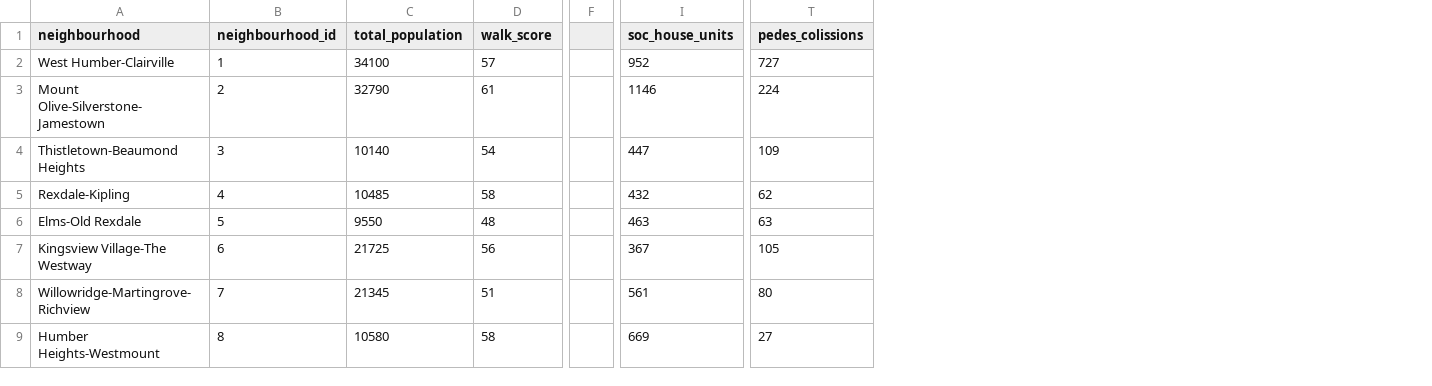
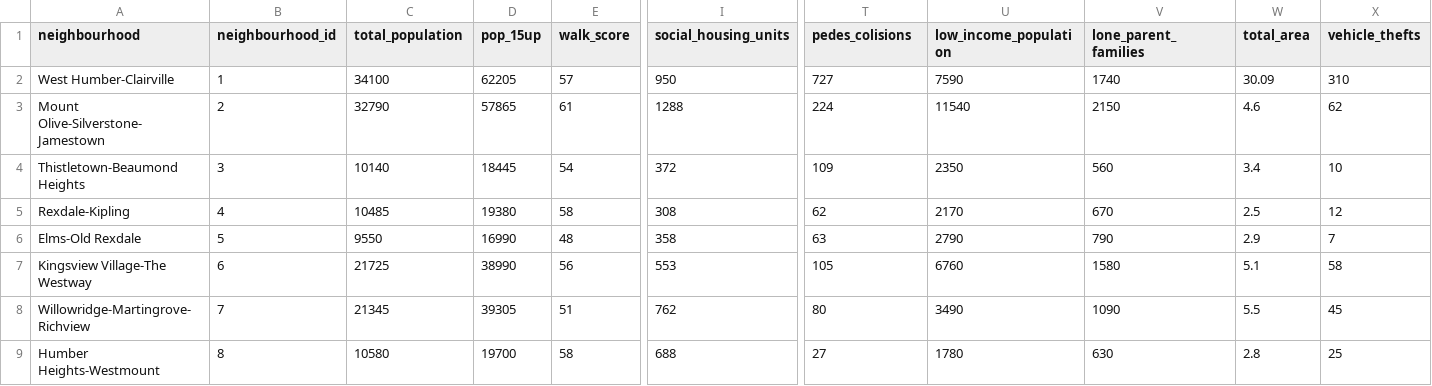
Before and after one commit to xingcbrew/data_TO, a CSV file: data/wellbeing_toronto.csv, drawn as a sheet; only a part is shown, gaps mark what is left out; removed rows and columns are numbered as before the commit, all else as after; the diff names each change by its address in the sheet, - before the commit and + after, or states it on an @@ line.

```diff
--- a/data/wellbeing_toronto.csv
+++ b/data/wellbeing_toronto.csv
+column D (pop_15up), rows 2-9: 62205 | 57865 | 18445 | 19380 | 16990 | 38990 | 39305 | 19700
-column F, empty
-column I (soc_house_units), rows 2-9: 952 | 1146 | 447 | 432 | 463 | 367 | 561 | 669
+column I (social_housing_units), rows 2-9: 950 | 1288 | 372 | 308 | 358 | 553 | 762 | 688
+column U (low_income_population), rows 2-9: 7590 | 11540 | 2350 | 2170 | 2790 | 6760 | 3490 | 1780
+column V (lone_parent_families), rows 2-9: 1740 | 2150 | 560 | 670 | 790 | 1580 | 1090 | 630
+column W (total_area), rows 2-9: 30.09 | 4.6 | 3.4 | 2.5 | 2.9 | 5.1 | 5.5 | 2.8
+column X (vehicle_thefts), rows 2-9: 310 | 62 | 10 | 12 | 7 | 58 | 45 | 25
-T1: pedes_colissions
+T1: pedes_colisions
```
Also changed, not shown: 14 other files.
